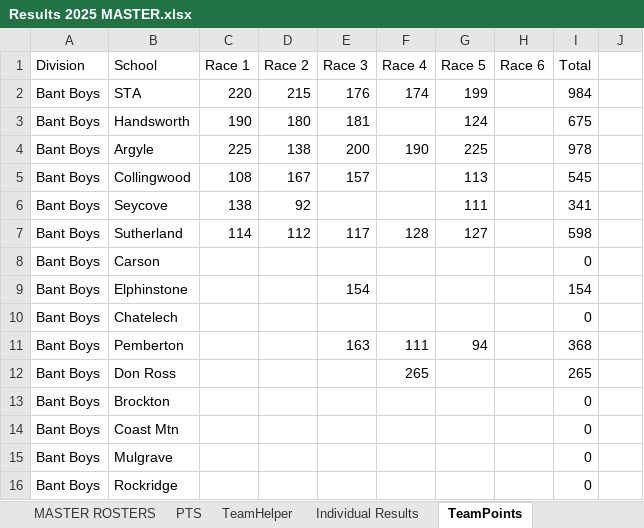
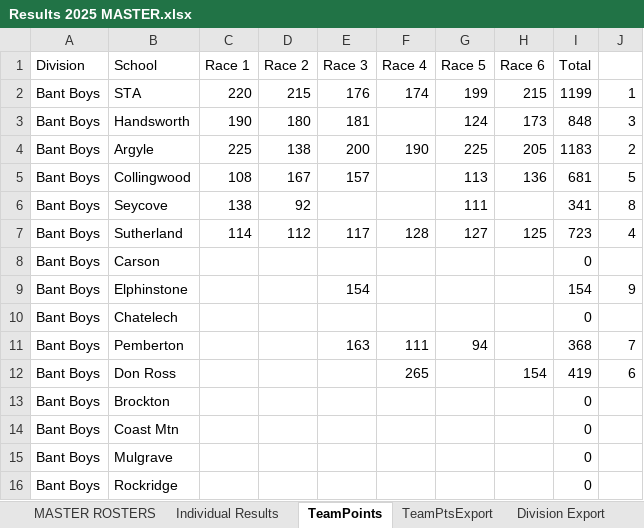
Before and after one commit to mskippy/nsssaa-mtb-league, an Excel workbook: Results 2025 MASTER.xlsx, sheet TeamPoints, drawn as a sheet; only a part is shown; values as stored, in another font and other column widths than the file's, no cell formats; the diff covers the shown part only; the diff names each change by its address in the sheet, - before the commit and + after, or states it on an @@ line.

Commit message:
Updated Race 6 and final results

```diff
--- a/Results 2025 MASTER.xlsx (sheet TeamPoints)
+++ b/Results 2025 MASTER.xlsx (sheet TeamPoints)
@@ sheet tab hidden: PTS @@
@@ sheet tab hidden: TeamHelper @@
-H2 (Race 6): (empty)
+H2 (Race 6): 215
-I2 (Total): 984
+I2 (Total): 1199
-J2: (empty)
+J2: 1
-H3 (Race 6): (empty)
+H3 (Race 6): 173
-I3 (Total): 675
+I3 (Total): 848
-J3: (empty)
+J3: 3
-H4 (Race 6): (empty)
+H4 (Race 6): 205
-I4 (Total): 978
+I4 (Total): 1183
-J4: (empty)
+J4: 2
-H5 (Race 6): (empty)
+H5 (Race 6): 136
-I5 (Total): 545
+I5 (Total): 681
-J5: (empty)
+J5: 5
-J6: (empty)
+J6: 8
-H7 (Race 6): (empty)
+H7 (Race 6): 125
-I7 (Total): 598
+I7 (Total): 723
-J7: (empty)
+J7: 4
-J9: (empty)
+J9: 9
-J11: (empty)
+J11: 7
-H12 (Race 6): (empty)
+H12 (Race 6): 154
-I12 (Total): 265
+I12 (Total): 419
-J12: (empty)
+J12: 6
```
Also changed, not shown: 21 added rows, 21 removed rows, 13 moved rows and 29 edited cells elsewhere in this sheet, sheet Division Export, sheet Individual Results, sheet MASTER ROSTERS, sheet Race Export, sheet TeamPtsExport, cell formats, formulas that keep their value, hidden cells, charts or pictures, 5 other files.
